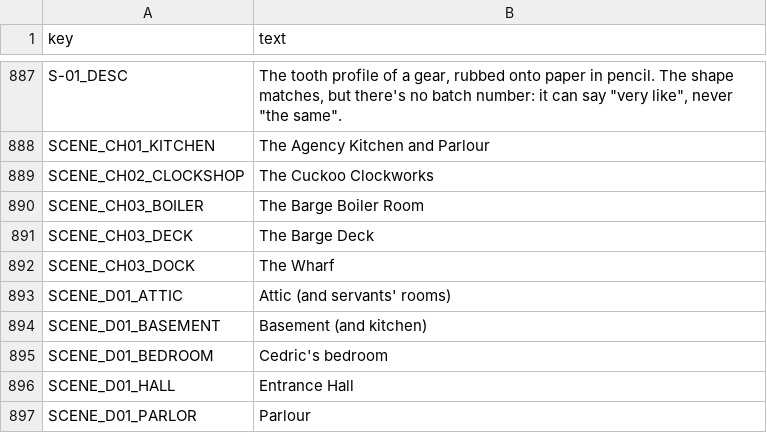
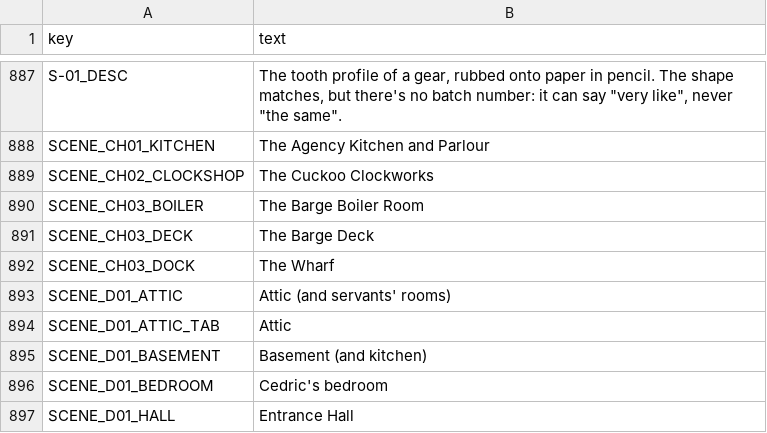
Before and after one commit to z060142/Sherefox-game-project, a CSV file: strings/en.csv, drawn as a sheet; only a part is shown, gaps mark what is left out; the shorter side is filled out with more unchanged rows.

```diff
--- a/strings/en.csv
+++ b/strings/en.csv
@@ -893,2 +893,3 @@ SCENE_CH03_DOCK,The Wharf
 SCENE_D01_ATTIC,Attic (and servants' rooms)
+SCENE_D01_ATTIC_TAB,Attic
 SCENE_D01_BASEMENT,Basement (and kitchen)
```
Also changed, not shown: source/localization/d01/ui_strings_d01.csv, source/localization/d01_placeholders.csv, 21 other files.
